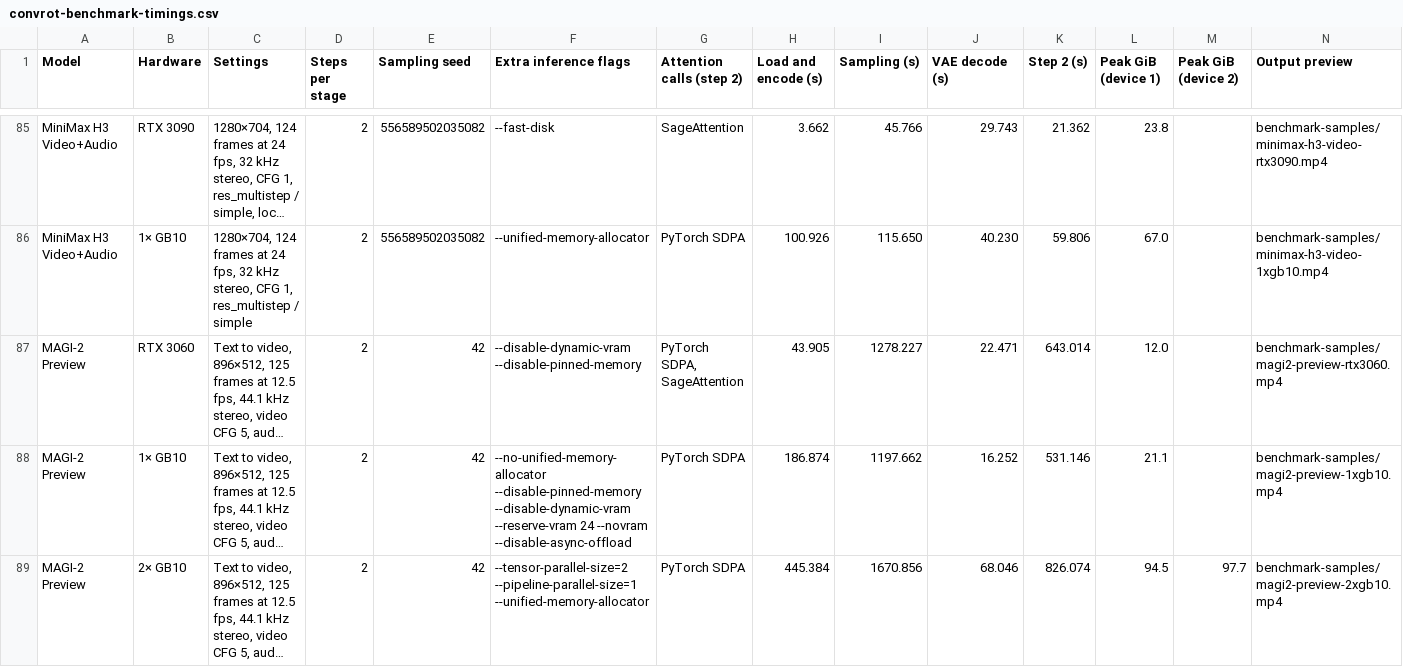
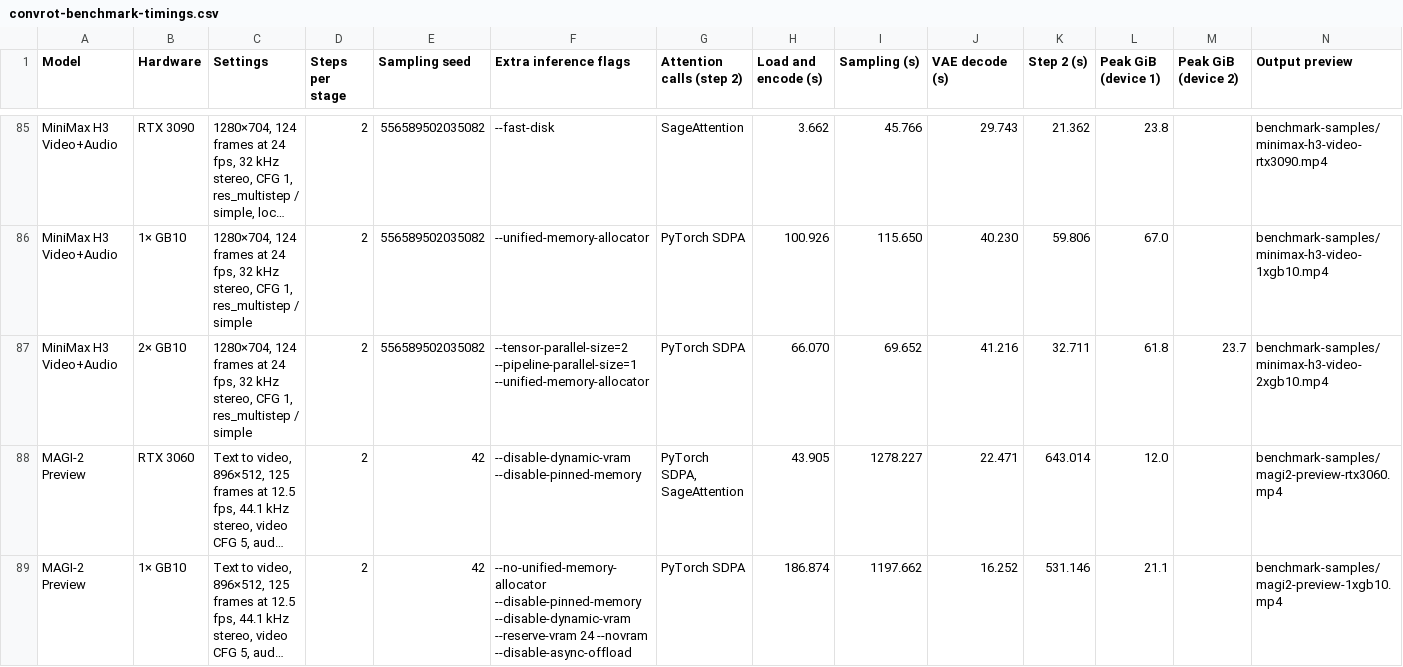
Before and after one commit to hiddenswitch/forks-pip-and-uv-installable-ComfyUI, a CSV file: docs/convrot-benchmark-timings.csv, drawn as a sheet; only a part is shown, gaps mark what is left out; the shorter side is filled out with more unchanged rows; long unchanged cells end in …; the diff names each change by its address in the sheet, - before the commit and + after, or states it on an @@ line.

```diff
--- a/docs/convrot-benchmark-timings.csv
+++ b/docs/convrot-benchmark-timings.csv
+row 87: MiniMax H3 Video+Audio | 2× GB10 | 1280×704, 124 frames at 24 fps, 32 kHz stereo, CFG 1, res_multistep / simple | 2 | 556589502035082 | --tensor-parallel-size=2 --pipeline-parallel-size=1 --unified-memory-allocator | PyTorch SDPA | 66.070 | 69.652 | 41.216 | 32.711 | 61.8 | 23.7 | benchmark-samples/minimax-h3-video-2xgb10.mp4
```
Also changed, not shown: 2 other files.
